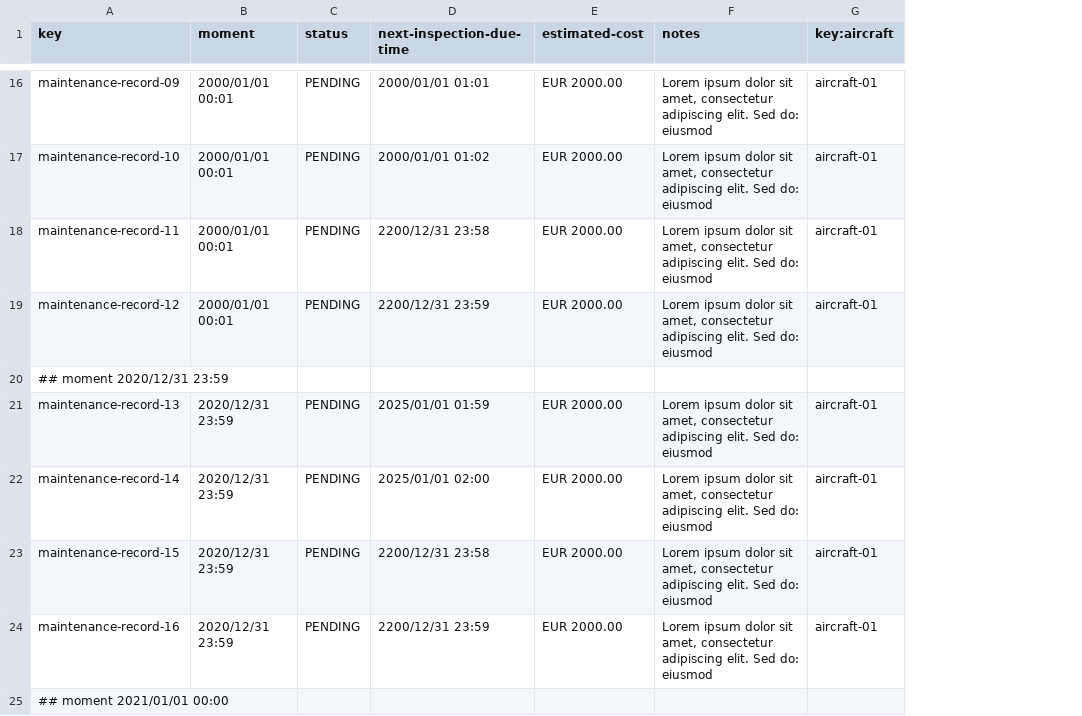
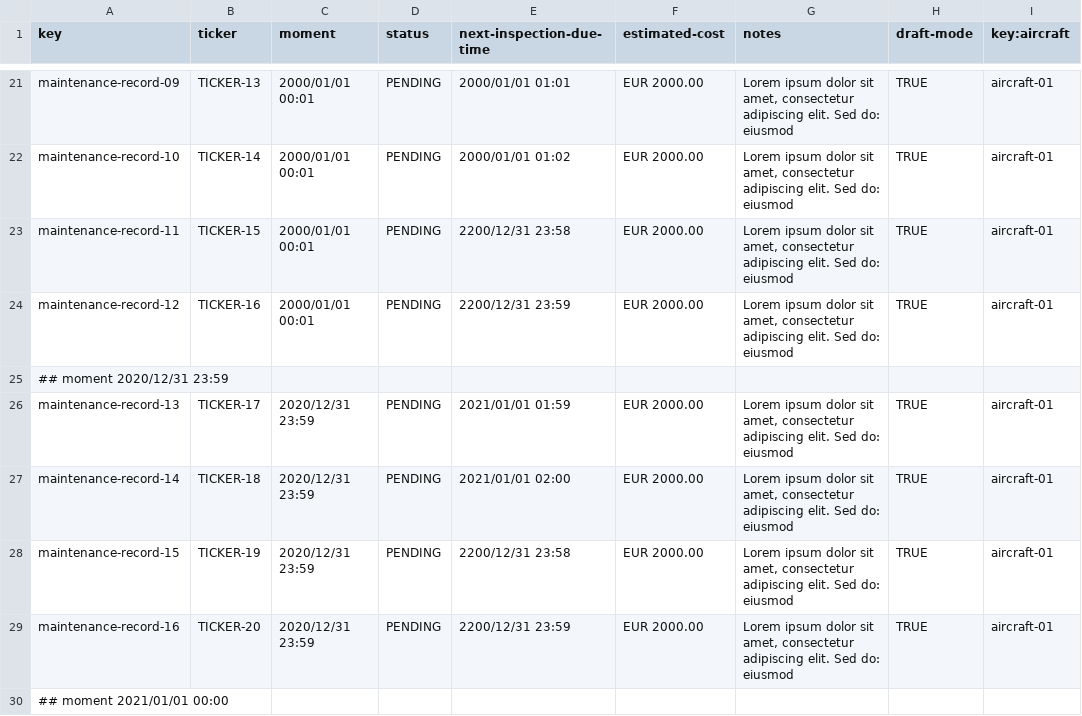
Before and after one commit to C1-058/Acme-ANS-D03, a CSV file: src/main/resources/WEB-INF/data/sample/maintenance-record.csv, drawn as a sheet; only a part is shown, gaps mark what is left out; addresses are those after the commit; the diff covers the shown part only; the diff names each change by its address in the sheet, - before the commit and + after, or states it on an @@ line.

```diff
--- a/src/main/resources/WEB-INF/data/sample/maintenance-record.csv
+++ b/src/main/resources/WEB-INF/data/sample/maintenance-record.csv
+column B (ticker), rows 21-29: TICKER-13 | TICKER-14 | TICKER-15 | TICKER-16 |  | TICKER-17 | TICKER-18 | TICKER-19 | TICKER-20
+column H (draft-mode), rows 21-29: TRUE | TRUE | TRUE | TRUE |  | TRUE | TRUE | TRUE | TRUE
-E26 (next-inspection-due-time): 2025/01/01 01:59
+E26 (next-inspection-due-time): 2021/01/01 01:59
-E27 (next-inspection-due-time): 2025/01/01 02:00
+E27 (next-inspection-due-time): 2021/01/01 02:00
```
Also changed, not shown: 7 added rows and 4 edited cells elsewhere in this file, src/main/resources/WEB-INF/data/sample/involves.csv, src/main/resources/WEB-INF/data/sample/task.csv, 13 other files.
